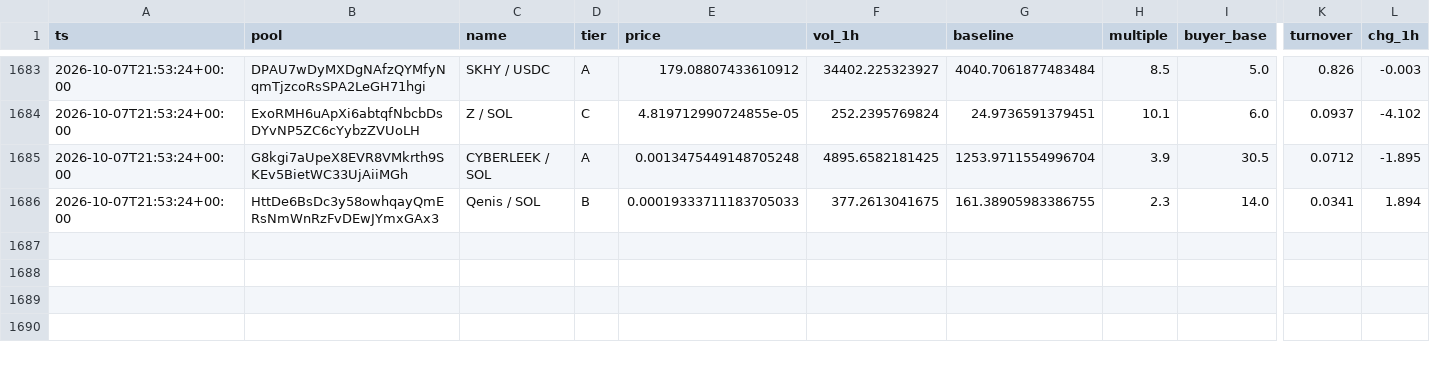
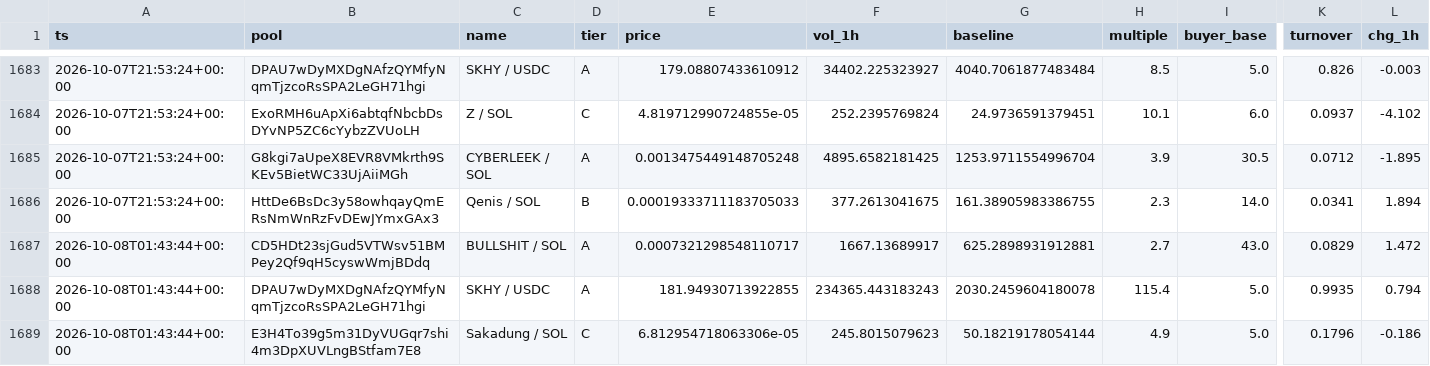
Before and after one commit to kennyasamoah/Kryptsig, a CSV file: observations.csv, drawn as a sheet; only a part is shown, gaps mark what is left out; rows hold the shown columns only; the diff names each change by its address in the sheet, - before the commit and + after, or states it on an @@ line.

```diff
--- a/observations.csv
+++ b/observations.csv
+row 1687: 2026-10-08T01:43:44+00:00 | CD5HDt23sjGud5VTWsv51BMPey2Qf9qH5cyswWmjBDdq | BULLSHIT / SOL | A | 0.0007321298548110717 | 1667.13689917 | 625.2898931912881 | 2.7 | 43.0 | 0.0829 | 1.472
+row 1688: 2026-10-08T01:43:44+00:00 | DPAU7wDyMXDgNAfzQYMfyNqmTjzcoRsSPA2LeGH71hgi | SKHY / USDC | A | 181.94930713922855 | 234365.443183243 | 2030.2459604180078 | 115.4 | 5.0 | 0.9935 | 0.794
+row 1689: 2026-10-08T01:43:44+00:00 | E3H4To39g5m31DyVUGqr7shi4m3DpXUVLngBStfam7E8 | Sakadung / SOL | C | 6.812954718063306e-05 | 245.8015079623 | 50.18219178054144 | 4.9 | 5.0 | 0.1796 | -0.186
```
Also changed, not shown: admitted.csv, 1 other file.
